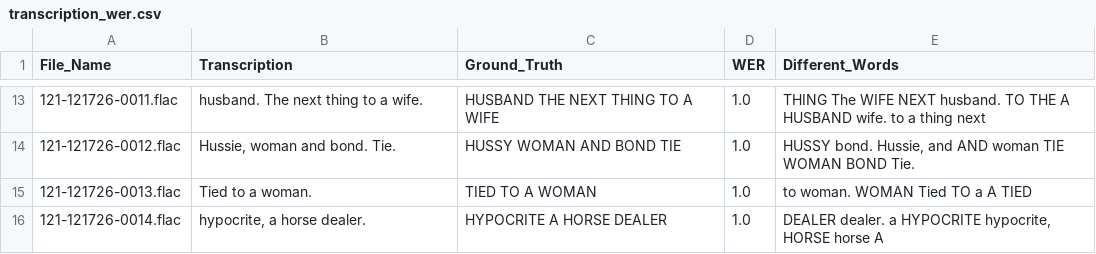
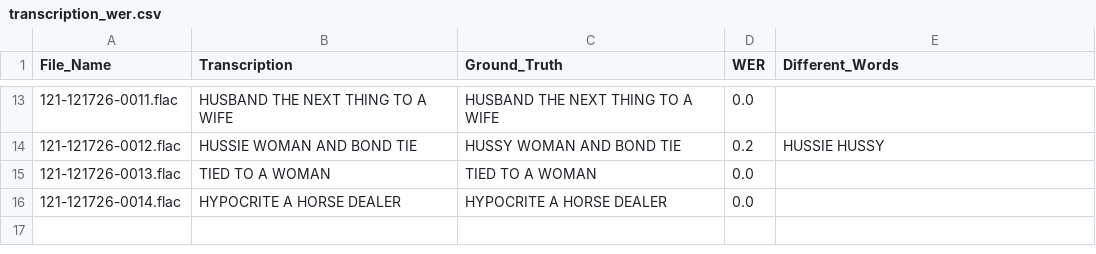
Before and after one commit to LucasTramonte/SpeechRecognition, a CSV file: Project/Models/Whisper/results/transcription_wer.csv, drawn as a sheet; only a part is shown, gaps mark what is left out; the diff covers the shown part only.

```diff
--- a/Project/Models/Whisper/results/transcription_wer.csv
+++ b/Project/Models/Whisper/results/transcription_wer.csv
@@ -13,4 +13,4 @@ File_Name,Transcription,Ground_Truth,WER,Different_Words
-121-121726-0011.flac,husband. The next thing to a wife.,HUSBAND THE NEXT THING TO A WIFE,1.0,THING The WIFE NEXT husband. TO THE A HUSBAND wife. to a thing next
-121-121726-0012.flac,"Hussie, woman and bond. Tie.",HUSSY WOMAN AND BOND TIE,1.0,"HUSSY bond. Hussie, and AND woman TIE WOMAN BOND Tie."
-121-121726-0013.flac,Tied to a woman.,TIED TO A WOMAN,1.0,to woman. WOMAN Tied TO a A TIED
-121-121726-0014.flac,"hypocrite, a horse dealer.",HYPOCRITE A HORSE DEALER,1.0,"DEALER dealer. a HYPOCRITE hypocrite, HORSE horse A"
+121-121726-0011.flac,HUSBAND THE NEXT THING TO A WIFE,HUSBAND THE NEXT THING TO A WIFE,0.0,
+121-121726-0012.flac,HUSSIE WOMAN AND BOND TIE,HUSSY WOMAN AND BOND TIE,0.2,HUSSIE HUSSY
+121-121726-0013.flac,TIED TO A WOMAN,TIED TO A WOMAN,0.0,
+121-121726-0014.flac,HYPOCRITE A HORSE DEALER,HYPOCRITE A HORSE DEALER,0.0,
```
Also changed, not shown: 34 edited cells elsewhere in this file, 5 other files.
